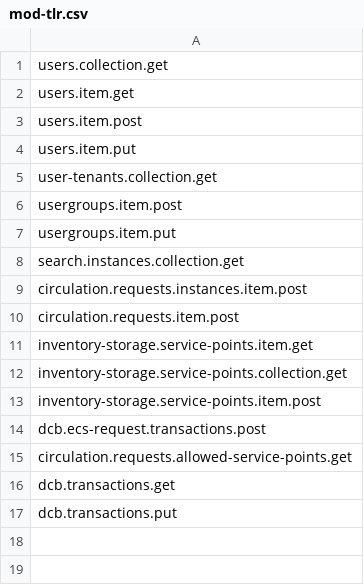
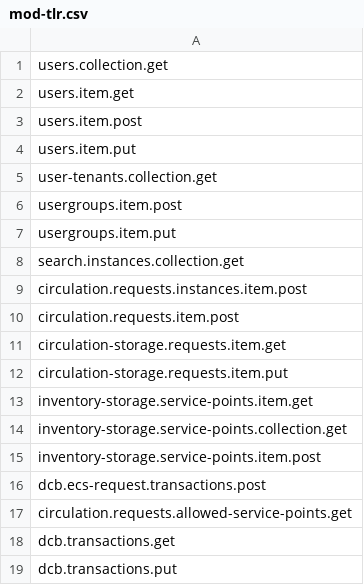
Before and after one commit to folio-org/mod-tlr, a CSV file: src/main/resources/permissions/mod-tlr.csv, drawn as a sheet; the diff names each change by its address in the sheet, - before the commit and + after, or states it on an @@ line.

```diff
--- a/src/main/resources/permissions/mod-tlr.csv
+++ b/src/main/resources/permissions/mod-tlr.csv
+row 11: circulation-storage.requests.item.get
+row 12: circulation-storage.requests.item.put
```
Also changed, not shown: 9 other files.
